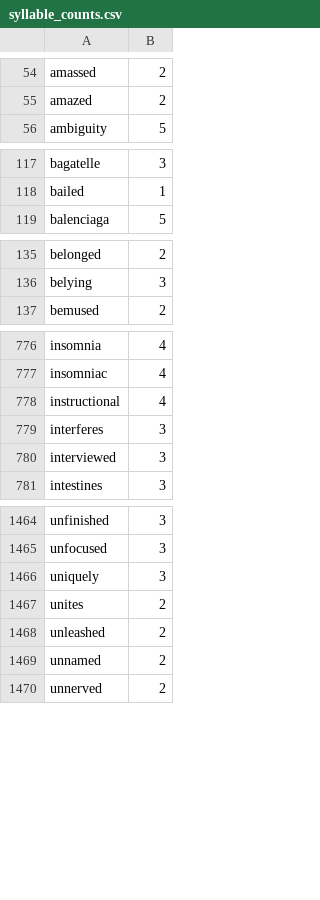
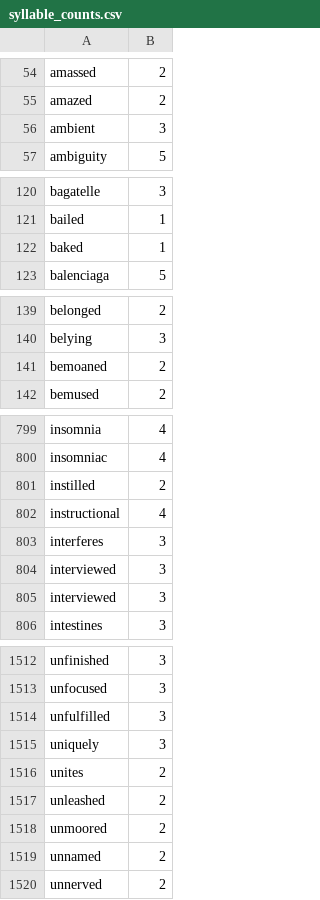
Before and after one commit to harrisj/nyt-haiku-python, a CSV file: nyt_haiku/data/syllable_counts.csv, drawn as a sheet; only a part is shown, gaps mark what is left out; the diff covers the shown part only.

```diff
--- a/nyt_haiku/data/syllable_counts.csv
+++ b/nyt_haiku/data/syllable_counts.csv
@@ -55,2 +55,3 @@ amassed,2
 amazed,2
+ambient,3
 ambiguity,5
@@ -118,2 +121,3 @@ bagatelle,3
 bailed,1
+baked,1
 balenciaga,5
@@ -136,2 +140,3 @@ belonged,2
 belying,3
+bemoaned,2
 bemused,2
@@ -777,2 +800,3 @@ insomnia,4
 insomniac,4
+instilled,2
 instructional,4
@@ -780,2 +804,3 @@ interferes,3
 interviewed,3
+interviewed,3
 intestines,3
@@ -1465,2 +1513,3 @@ unfinished,3
 unfocused,3
+unfulfilled,3
 uniquely,3
@@ -1468,2 +1517,3 @@ unites,2
 unleashed,2
+unmoored,2
 unnamed,2
```
Also changed, not shown: 44 added rows elsewhere in this file.
